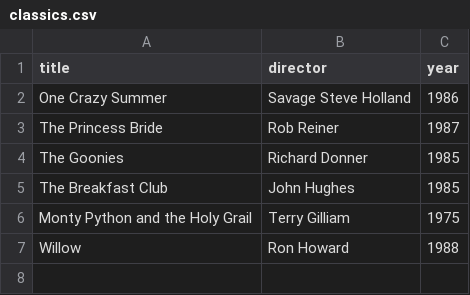
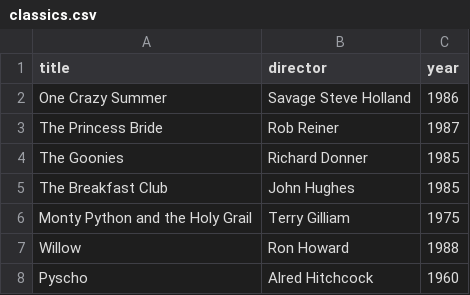
Before and after one commit to jmourell/webflyx, a CSV file: classics.csv, drawn as a sheet; the diff names each change by its address in the sheet, - before the commit and + after, or states it on an @@ line.

Commit message:
L: Add hitchcock

```diff
--- a/classics.csv
+++ b/classics.csv
+row 8: Pyscho | Alred Hitchcock | 1960
```
